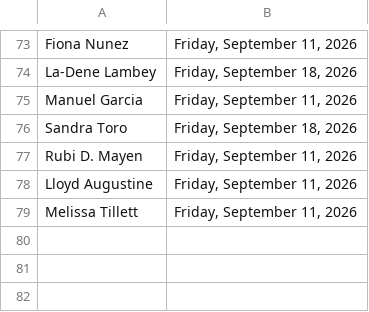
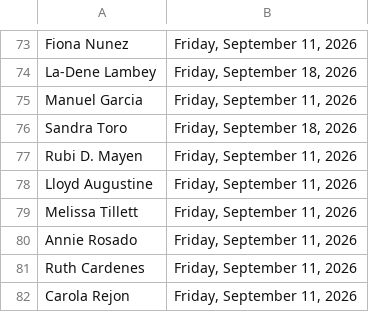
Before and after one commit to mmedinajr/certificates, a CSV file: data/ParticipantList.csv, drawn as a sheet; only a part is shown, gaps mark what is left out.

```diff
--- a/data/ParticipantList.csv
+++ b/data/ParticipantList.csv
@@ -79 +79,4 @@ Lloyd Augustine, "Friday, September 11, 2026"
 Melissa Tillett, "Friday, September 11, 2026"
+Annie Rosado, "Friday, September 11, 2026"
+Ruth Cardenes, "Friday, September 11, 2026"
+Carola Rejon, "Friday, September 11, 2026"
```
Also changed, not shown: 1 other file.
